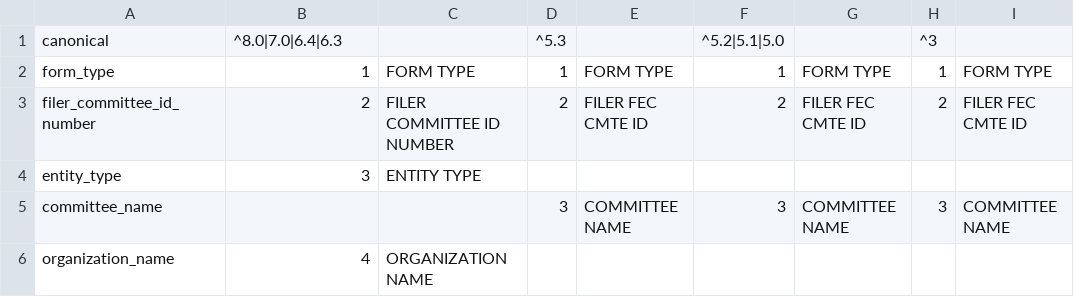
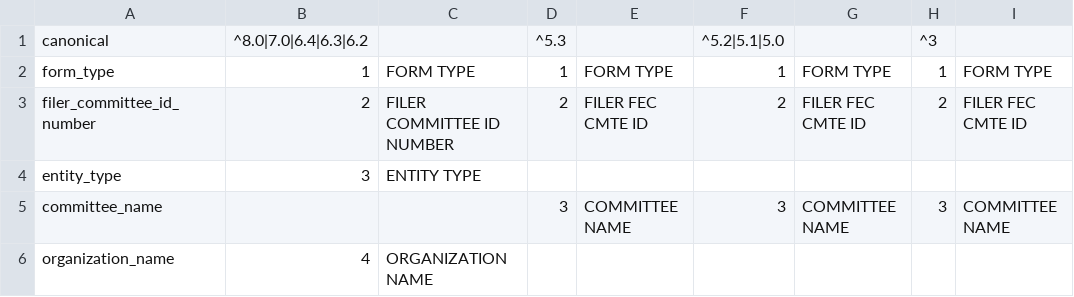
Before and after one commit to nytimes/Fech, a CSV file: sources/F5.csv, drawn as a sheet; only a part is shown.

```diff
--- a/sources/F5.csv
+++ b/sources/F5.csv
@@ -1,2 +1,2 @@
-canonical,^8.0|7.0|6.4|6.3,,^5.3,,^5.2|5.1|5.0,,^3,
+canonical,^8.0|7.0|6.4|6.3|6.2,,^5.3,,^5.2|5.1|5.0,,^3,
 form_type,1,FORM TYPE,1,FORM TYPE,1,FORM TYPE,1,FORM TYPE
```
Also changed, not shown: 1 other file.
